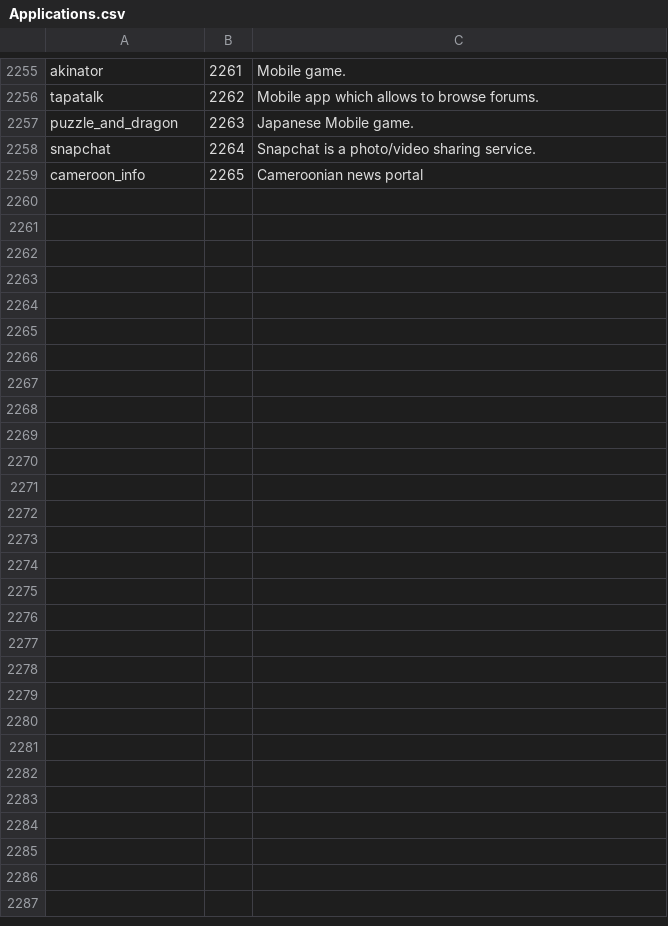
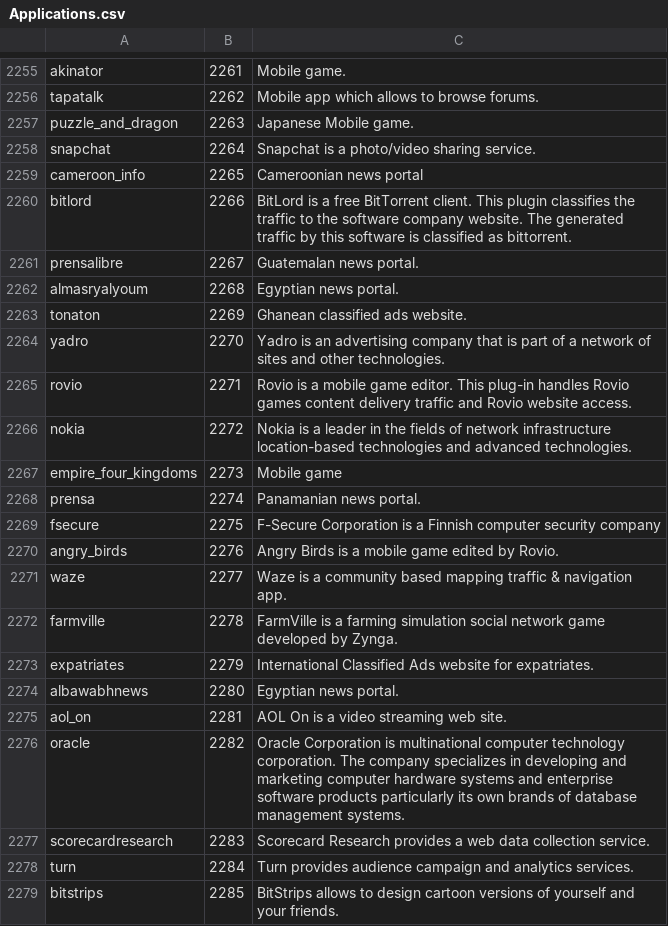
Before and after one commit to harper-carroll/kibana, a CSV file: resources/Applications.csv, drawn as a sheet; only a part is shown, gaps mark what is left out; the diff covers the shown part only.

```diff
--- a/resources/Applications.csv
+++ b/resources/Applications.csv
@@ -2259 +2259,21 @@ snapchat,2264,"Snapchat is a photo/video sharing service."
 cameroon_info,2265,"Cameroonian news portal"
+bitlord,2266,"BitLord is a free BitTorrent client. This plugin classifies the traffic to the software company website. The generated traffic by this software is classified as bittorrent."
+prensalibre,2267,"Guatemalan news portal."
+almasryalyoum,2268,"Egyptian news portal."
+tonaton,2269,"Ghanean classified ads website."
+yadro,2270,"Yadro is an advertising company that is part of a network of sites and other technologies."
+rovio,2271,"Rovio is a mobile game editor. This plug-in handles Rovio games content delivery traffic and Rovio website access."
+nokia,2272,"Nokia is a leader in the fields of network infrastructure location-based technologies and advanced technologies."
+empire_four_kingdoms,2273,"Mobile game"
+prensa,2274,"Panamanian news portal."
+fsecure,2275,"F-Secure Corporation is a Finnish computer security company"
+angry_birds,2276,"Angry Birds is a mobile game edited by Rovio."
+waze,2277,"Waze is a community based mapping traffic & navigation app."
+farmville,2278,"FarmVille is a farming simulation social network game developed by Zynga."
+expatriates,2279,"International Classified Ads website for expatriates."
+albawabhnews,2280,"Egyptian news portal."
+aol_on,2281,"AOL On is a video streaming web site."
+oracle,2282,"Oracle Corporation is multinational computer technology corporation. The company specializes in developing and marketing computer hardware systems and enterprise software products particularly its own brands of database management systems."
+scorecardresearch,2283,"Scorecard Research provides a web data collection service."
+turn,2284,"Turn provides audience campaign and analytics services."
+bitstrips,2285,"BitStrips allows to design cartoon versions of yourself and your friends."
```
Also changed, not shown: 25 added rows elsewhere in this file, resources/NetMonFieldNames.csv, resources/ProtocolDescriptions.csv, 5 other files.
